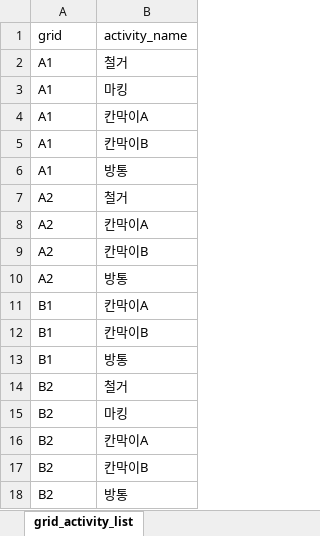
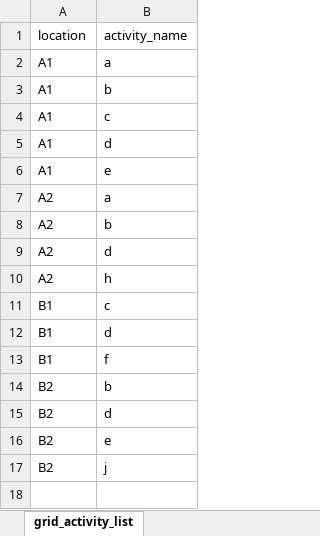
Before and after one commit to blank54/navi, an Excel workbook: data/case_01.xlsx, sheet grid_activity_list, drawn as a sheet; values as stored, in another font and other column widths than the file's, no borders; the diff names each change by its address in the sheet, - before the commit and + after, or states it on an @@ line.

```diff
--- a/data/case_01.xlsx (sheet grid_activity_list)
+++ b/data/case_01.xlsx (sheet grid_activity_list)
-A1: grid
+A1: location
-B2 (activity_name): 철거
+B2 (activity_name): a
-B3 (activity_name): 마킹
+B3 (activity_name): b
-B4 (activity_name): 칸막이A
+B4 (activity_name): c
-B5 (activity_name): 칸막이B
+B5 (activity_name): d
-B6 (activity_name): 방통
+B6 (activity_name): e
-B7 (activity_name): 철거
+B7 (activity_name): a
-B8 (activity_name): 칸막이A
+B8 (activity_name): b
-B9 (activity_name): 칸막이B
+B9 (activity_name): d
-B10 (activity_name): 방통
+B10 (activity_name): h
-B11 (activity_name): 칸막이A
+B11 (activity_name): c
-B12 (activity_name): 칸막이B
+B12 (activity_name): d
-B13 (activity_name): 방통
+B13 (activity_name): f
-B14 (activity_name): 철거
+B14 (activity_name): b
-B15 (activity_name): 마킹
+B15 (activity_name): d
-B16 (activity_name): 칸막이A
+B16 (activity_name): e
-B17 (activity_name): 칸막이B
+B17 (activity_name): j
-row 18: B2 | 방통
```
Also changed, not shown: template/activity_order.xlsx, template/activity_table.xlsx.
